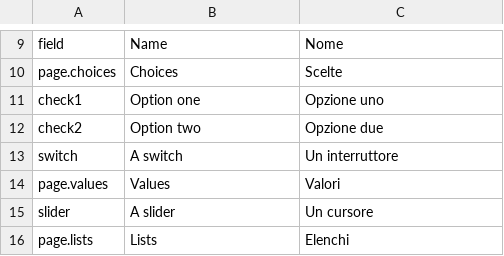
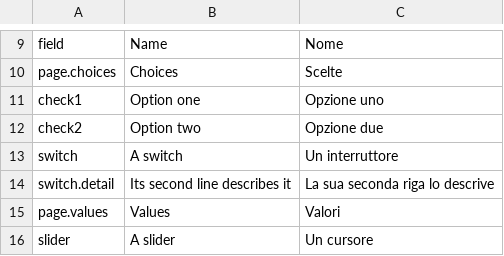
Before and after one commit to ars-regia/athanor, a TSV file: system/athanor-sal/gallery/strings.tsv, drawn as a sheet; only a part is shown, gaps mark what is left out; the shorter side is filled out with more unchanged rows; the diff names each change by its address in the sheet, - before the commit and + after, or states it on an @@ line.

```diff
--- a/system/athanor-sal/gallery/strings.tsv
+++ b/system/athanor-sal/gallery/strings.tsv
+row 14: switch.detail | Its second line describes it | La sua seconda riga lo descrive
```
Also changed, not shown: 24 other files.
